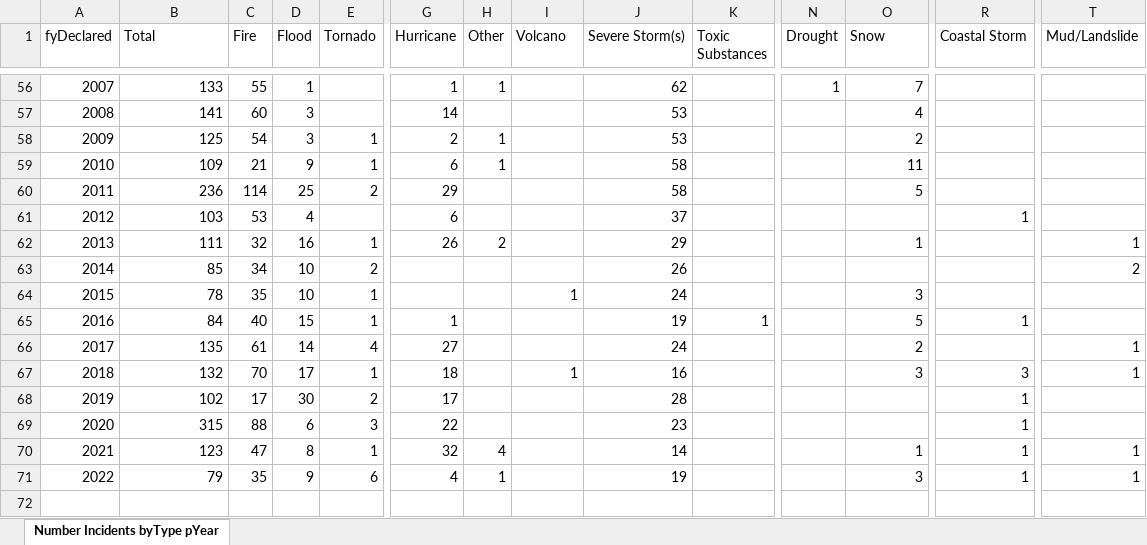
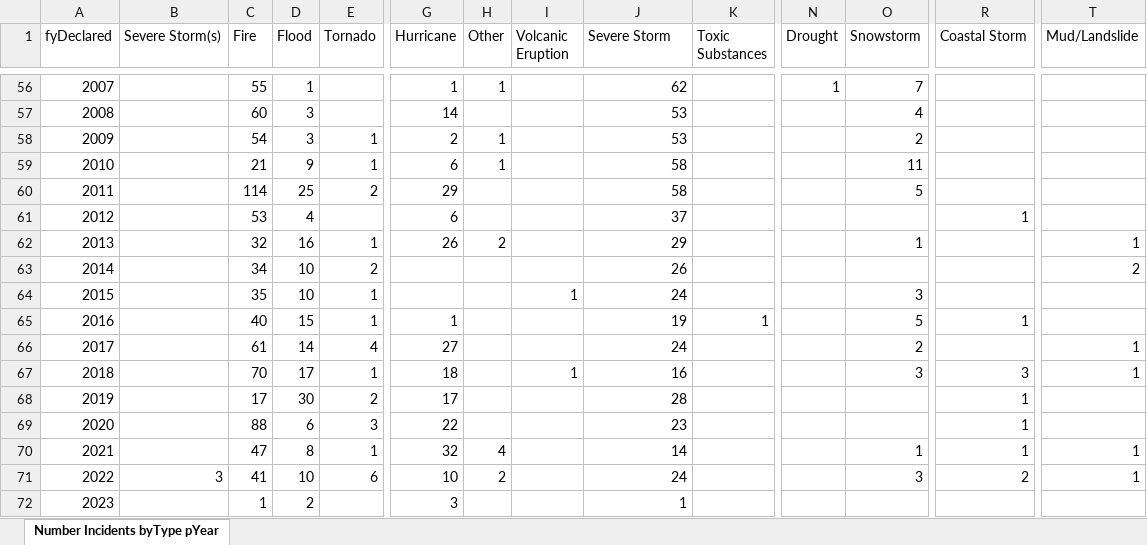
Before and after one commit to awalmer/Sonification, an Excel workbook: Disasters in USA/datasets/disaster_count_by_type_wide.xlsx, sheet Number Incidents byType pYear, drawn as a sheet; only a part is shown, gaps mark what is left out; values as stored, in another font and other column widths than the file's, no borders; removed rows and columns are numbered as before the commit, all else as after; rows hold the shown columns only; the diff covers the shown part only; the diff names each change by its address in the sheet, - before the commit and + after, or states it on an @@ line.

```diff
--- a/Disasters in USA/datasets/disaster_count_by_type_wide.xlsx (sheet Number Incidents byType pYear)
+++ b/Disasters in USA/datasets/disaster_count_by_type_wide.xlsx (sheet Number Incidents byType pYear)
-B1: Total
+B1: Severe Storm(s)
-I1: Volcano
+I1: Volcanic Eruption
-J1: Severe Storm(s)
+J1: Severe Storm
-O1: Snow
+O1: Snowstorm
-B56 (Severe Storm(s)): 133
+B56 (Severe Storm(s)): (empty)
-B57 (Severe Storm(s)): 141
+B57 (Severe Storm(s)): (empty)
-B58 (Severe Storm(s)): 125
+B58 (Severe Storm(s)): (empty)
-B59 (Severe Storm(s)): 109
+B59 (Severe Storm(s)): (empty)
-B60 (Severe Storm(s)): 236
+B60 (Severe Storm(s)): (empty)
-B61 (Severe Storm(s)): 103
+B61 (Severe Storm(s)): (empty)
-B62 (Severe Storm(s)): 111
+B62 (Severe Storm(s)): (empty)
-B63 (Severe Storm(s)): 85
+B63 (Severe Storm(s)): (empty)
-B64 (Severe Storm(s)): 78
+B64 (Severe Storm(s)): (empty)
-B65 (Severe Storm(s)): 84
+B65 (Severe Storm(s)): (empty)
-B66 (Severe Storm(s)): 135
+B66 (Severe Storm(s)): (empty)
-B67 (Severe Storm(s)): 132
+B67 (Severe Storm(s)): (empty)
-B68 (Severe Storm(s)): 102
+B68 (Severe Storm(s)): (empty)
-B69 (Severe Storm(s)): 315
+B69 (Severe Storm(s)): (empty)
-B70 (Severe Storm(s)): 123
+B70 (Severe Storm(s)): (empty)
-row 71: 2022 | 79 | 35 | 9 | 6 | 4 | 1 |  | 19 |  |  | 3 | 1 | 1
+row 71: 2022 | 3 | 41 | 10 | 6 | 10 | 2 |  | 24 |  |  | 3 | 2 | 1
+row 72: 2023 |  | 1 | 2 |  | 3 |  |  | 1
```
Also changed, not shown: 54 edited cells elsewhere in this sheet, Disasters in USA/datasets/disaster_count_per_year.xlsx.
